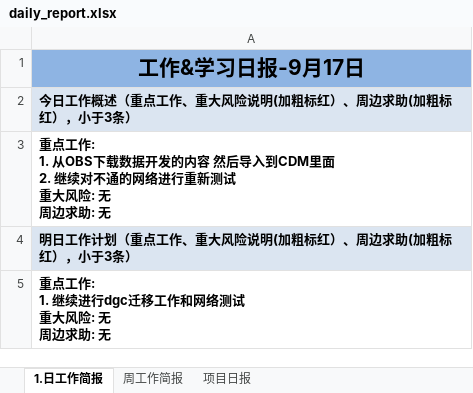
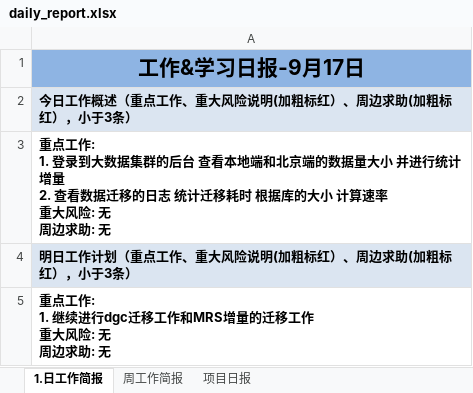
Before and after one commit to suwq04810-cloud/daily-report-sender, an Excel workbook: daily_report.xlsx, sheet 1.日工作简报, drawn as a sheet; values as stored, in another font and other column widths than the file's, no borders; ↵ is a line break in a cell; the diff names each change by its address in the sheet, - before the commit and + after, or states it on an @@ line.

Commit message:
更新日报: 2026/09/18 周五 17:43:07.74

```diff
--- a/daily_report.xlsx (sheet 1.日工作简报)
+++ b/daily_report.xlsx (sheet 1.日工作简报)
-A3: …工作: ↵ 1. 从OBS下载数据开发的内容 然后导入到CDM里面 ↵ 2. 继续对不通的网络进行重新测试 ↵ 重大风…
+A3: …工作: ↵ 1. 登录到大数据集群的后台 查看本地端和北京端的数据量大小 并进行统计增量 ↵ 2. 查看数据迁移的日志 统计迁移耗时 根据库的大小 计算速率 ↵ 重大风…
-A5: 重点工作: ↵ 1. 继续进行dgc迁移工作和网络测试 ↵ 重大风险: 无 ↵ 周边求助: 无
+A5: 重点工作: ↵ 1. 继续进行dgc迁移工作和MRS增量的迁移工作 ↵ 重大风险: 无 ↵ 周边求助: 无
```
Also changed, not shown: sheet 周工作简报.
